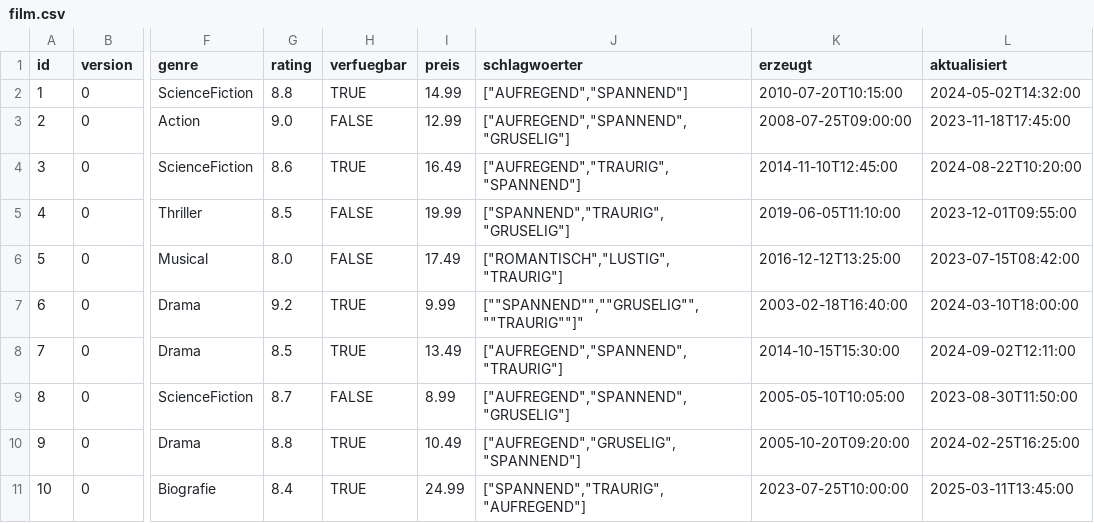
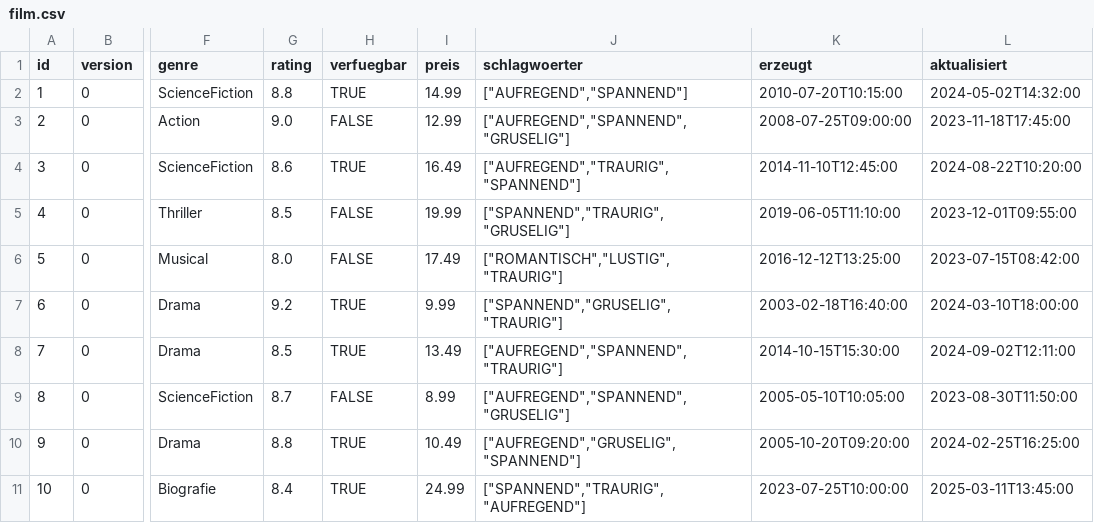
Before and after one commit to TreNik1019/ts_film, a CSV file: extras/compose/postgres/init/film/csv/film.csv, drawn as a sheet; only a part is shown, gaps mark what is left out; the diff names each change by its address in the sheet, - before the commit and + after, or states it on an @@ line.

```diff
--- a/extras/compose/postgres/init/film/csv/film.csv
+++ b/extras/compose/postgres/init/film/csv/film.csv
-J7 (schlagwoerter): [""SPANNEND"",""GRUSELIG"",""TRAURIG""]"
+J7 (schlagwoerter): ["SPANNEND","GRUSELIG","TRAURIG"]
```
Also changed, not shown: 4 other files.
